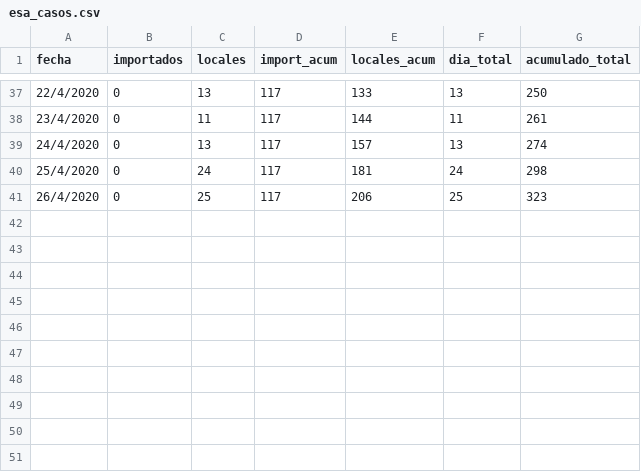
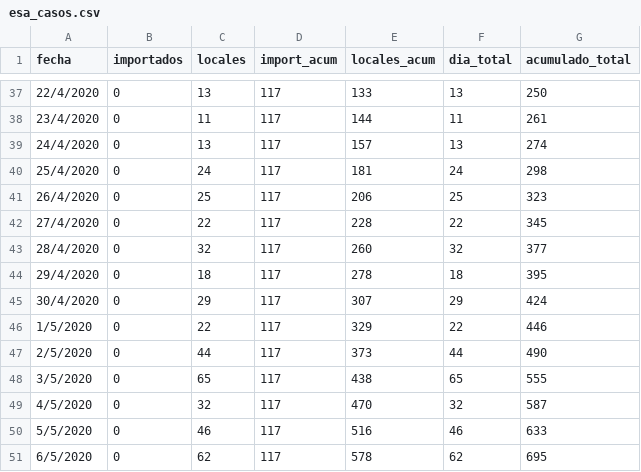
Before and after one commit to IrysArteaga/COVID19, a CSV file: COVID19/esa_casos.csv, drawn as a sheet; only a part is shown, gaps mark what is left out.

Commit message:
Update esa_casos.csv

```diff
--- a/COVID19/esa_casos.csv
+++ b/COVID19/esa_casos.csv
@@ -41 +41,11 @@ fecha;importados;locales;import_acum;locales_acum;dia_total;acumulado_total
 26/4/2020;0;25;117;206;25;323
+27/4/2020;0;22;117;228;22;345
+28/4/2020;0;32;117;260;32;377
+29/4/2020;0;18;117;278;18;395
+30/4/2020;0;29;117;307;29;424
+1/5/2020;0;22;117;329;22;446
+2/5/2020;0;44;117;373;44;490
+3/5/2020;0;65;117;438;65;555
+4/5/2020;0;32;117;470;32;587
+5/5/2020;0;46;117;516;46;633
+6/5/2020;0;62;117;578;62;695
```
